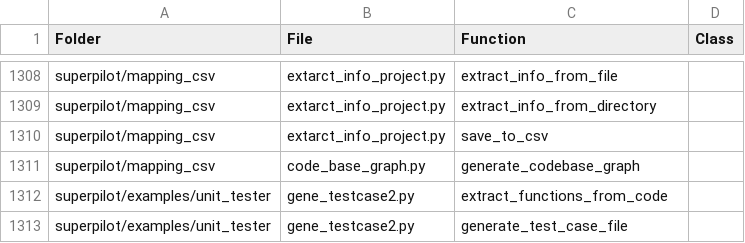
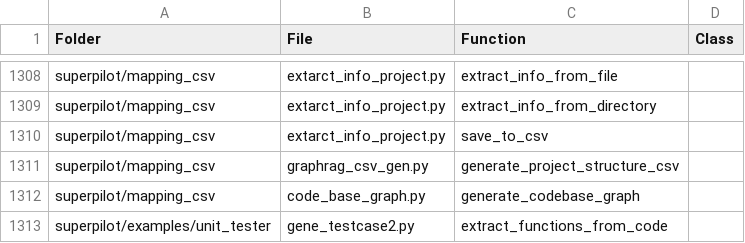
Before and after one commit to parvbhullar/superpilot, a CSV file: superpilot/mapping_csv/project_structure.csv, drawn as a sheet; only a part is shown, gaps mark what is left out; the shorter side is filled out with more unchanged rows.

Commit message:
add new folder rag

```diff
--- a/superpilot/mapping_csv/project_structure.csv
+++ b/superpilot/mapping_csv/project_structure.csv
@@ -1310,2 +1310,3 @@ superpilot/mapping_csv,extarct_info_project.py,extract_info_from_directory,
 superpilot/mapping_csv,extarct_info_project.py,save_to_csv,
+superpilot/mapping_csv,graphrag_csv_gen.py,generate_project_structure_csv,
 superpilot/mapping_csv,code_base_graph.py,generate_codebase_graph,
```
Also changed, not shown: 26 other files.
